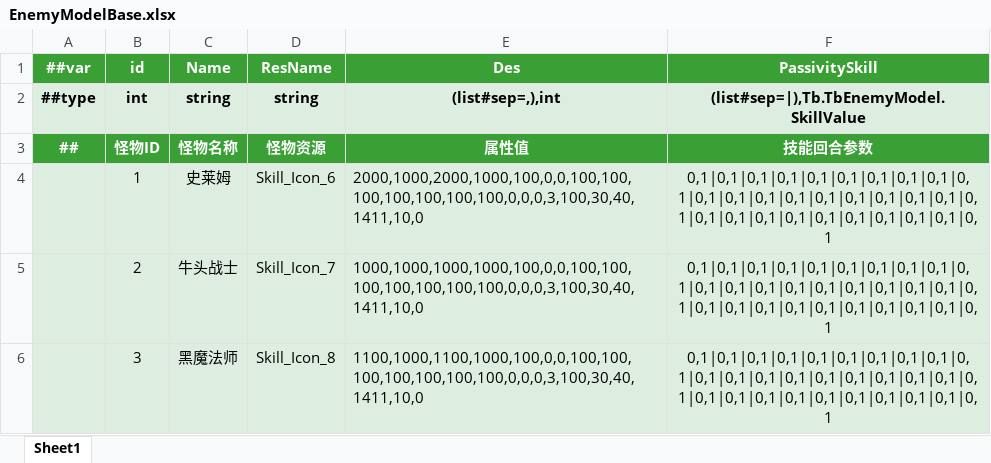
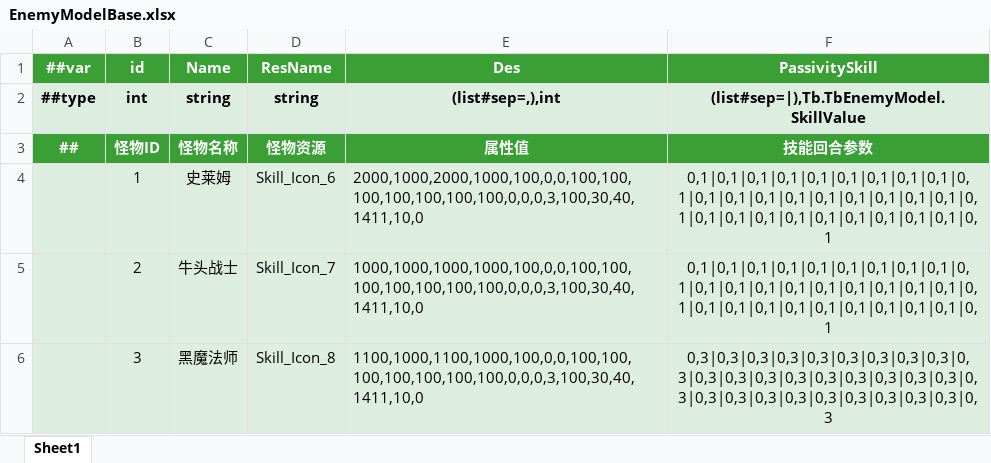
Before and after one commit to QQ1273459693/EmpireOnlineclient, an Excel workbook: Luban/Config/Datas/EnemyModelBase.xlsx, sheet Sheet1, drawn as a sheet; values as stored, in another font and other column widths than the file's, no borders; the diff names each change by its address in the sheet, - before the commit and + after, or states it on an @@ line.

```diff
--- a/Luban/Config/Datas/EnemyModelBase.xlsx (sheet Sheet1)
+++ b/Luban/Config/Datas/EnemyModelBase.xlsx (sheet Sheet1)
-F6 (PassivitySkill): 0,1|0,1|0,1|0,1|0,1|0,1|0,1|0,1|0,1|0,1|0,1|0,1|0,1|0,1|0,1|0,1|0,1|0,1|0,1|0,1|0,1|0,1|0,1|0,1|0,1|0,1|0,1|0,1|0,1|0,1
+F6 (PassivitySkill): 0,3|0,3|0,3|0,3|0,3|0,3|0,3|0,3|0,3|0,3|0,3|0,3|0,3|0,3|0,3|0,3|0,3|0,3|0,3|0,3|0,3|0,3|0,3|0,3|0,3|0,3|0,3|0,3|0,3|0,3
```
Also changed, not shown: Luban/Config/Datas/EnemySkillBase.xlsx, 36 other files.
